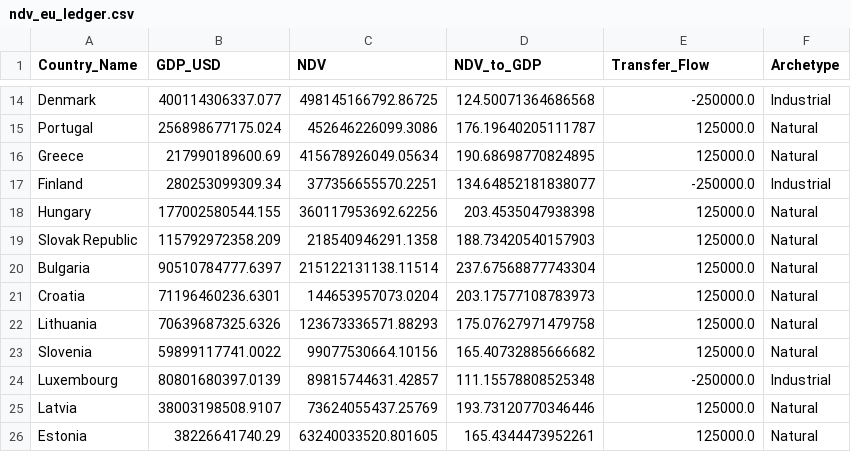
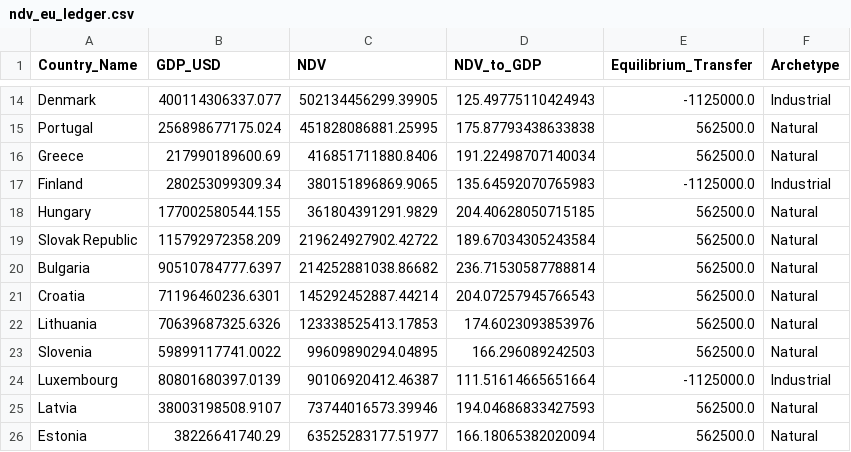
Before and after one commit to Tokennomics/ndv-global-matrix, a CSV file: ndv_eu_ledger.csv, drawn as a sheet; only a part is shown, gaps mark what is left out; the diff covers the shown part only; the diff names each change by its address in the sheet, - before the commit and + after, or states it on an @@ line.

```diff
--- a/ndv_eu_ledger.csv
+++ b/ndv_eu_ledger.csv
-E1: Transfer_Flow
+E1: Equilibrium_Transfer
-C14 (NDV): 498145166792.86725
+C14 (NDV): 502134456299.39905
-D14 (NDV_to_GDP): 124.50071364686568
+D14 (NDV_to_GDP): 125.49775110424943
-E14 (Equilibrium_Transfer): -250000.0
+E14 (Equilibrium_Transfer): -1125000.0
-C15 (NDV): 452646226099.3086
+C15 (NDV): 451828086881.25995
-D15 (NDV_to_GDP): 176.19640205111787
+D15 (NDV_to_GDP): 175.87793438633838
-E15:E16 (Equilibrium_Transfer): 125000.0
+E15:E16 (Equilibrium_Transfer): 562500.0
-C16 (NDV): 415678926049.05634
+C16 (NDV): 416851711880.8406
-D16 (NDV_to_GDP): 190.68698770824895
+D16 (NDV_to_GDP): 191.22498707140034
-C17 (NDV): 377356655570.2251
+C17 (NDV): 380151896869.9065
-D17 (NDV_to_GDP): 134.64852181838077
+D17 (NDV_to_GDP): 135.64592070765983
-E17 (Equilibrium_Transfer): -250000.0
+E17 (Equilibrium_Transfer): -1125000.0
-C18 (NDV): 360117953692.62256
+C18 (NDV): 361804391291.9829
-D18 (NDV_to_GDP): 203.4535047938398
+D18 (NDV_to_GDP): 204.40628050715185
-E18:E23 (Equilibrium_Transfer): 125000.0
+E18:E23 (Equilibrium_Transfer): 562500.0
-C19 (NDV): 218540946291.1358
+C19 (NDV): 219624927902.42722
-D19 (NDV_to_GDP): 188.73420540157903
+D19 (NDV_to_GDP): 189.67034305243584
-C20 (NDV): 215122131138.11514
+C20 (NDV): 214252881038.86682
-D20 (NDV_to_GDP): 237.67568877743304
+D20 (NDV_to_GDP): 236.71530587788814
-C21 (NDV): 144653957073.0204
+C21 (NDV): 145292452887.44214
-D21 (NDV_to_GDP): 203.17577108783973
+D21 (NDV_to_GDP): 204.07257945766543
-C22 (NDV): 123673336571.88293
+C22 (NDV): 123338525413.17853
-D22 (NDV_to_GDP): 175.07627971479758
+D22 (NDV_to_GDP): 174.6023093853976
-C23 (NDV): 99077530664.10156
+C23 (NDV): 99609890294.04895
-D23 (NDV_to_GDP): 165.40732885666682
+D23 (NDV_to_GDP): 166.296089242503
-C24 (NDV): 89815744631.42857
+C24 (NDV): 90106920412.46387
-D24 (NDV_to_GDP): 111.15578808525348
+D24 (NDV_to_GDP): 111.51614665651664
-E24 (Equilibrium_Transfer): -250000.0
+E24 (Equilibrium_Transfer): -1125000.0
-C25 (NDV): 73624055437.25769
+C25 (NDV): 73744016573.39946
-D25 (NDV_to_GDP): 193.73120770346446
+D25 (NDV_to_GDP): 194.04686833427593
-E25:E26 (Equilibrium_Transfer): 125000.0
+E25:E26 (Equilibrium_Transfer): 562500.0
-C26 (NDV): 63240033520.801605
+C26 (NDV): 63525283177.51977
-D26 (NDV_to_GDP): 165.4344473952261
+D26 (NDV_to_GDP): 166.18065382020094
```
Also changed, not shown: 42 edited cells elsewhere in this file, 1 other file.
